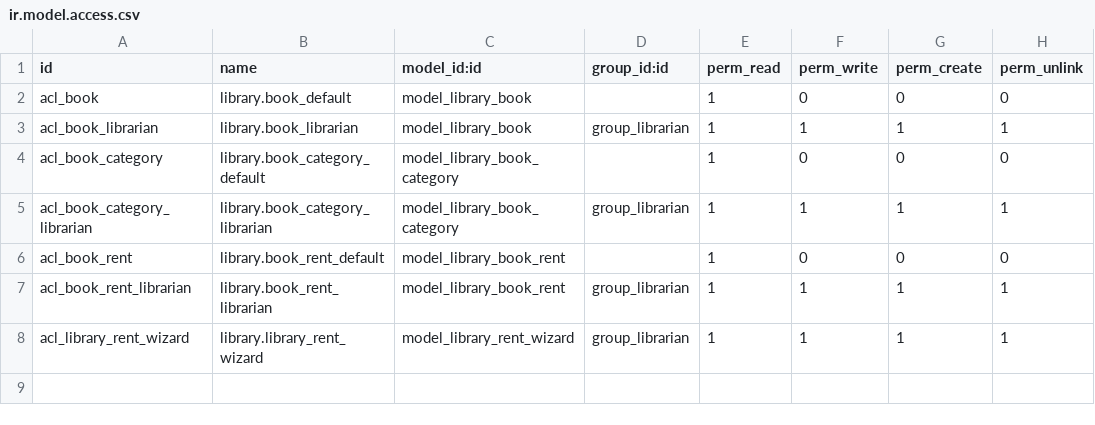
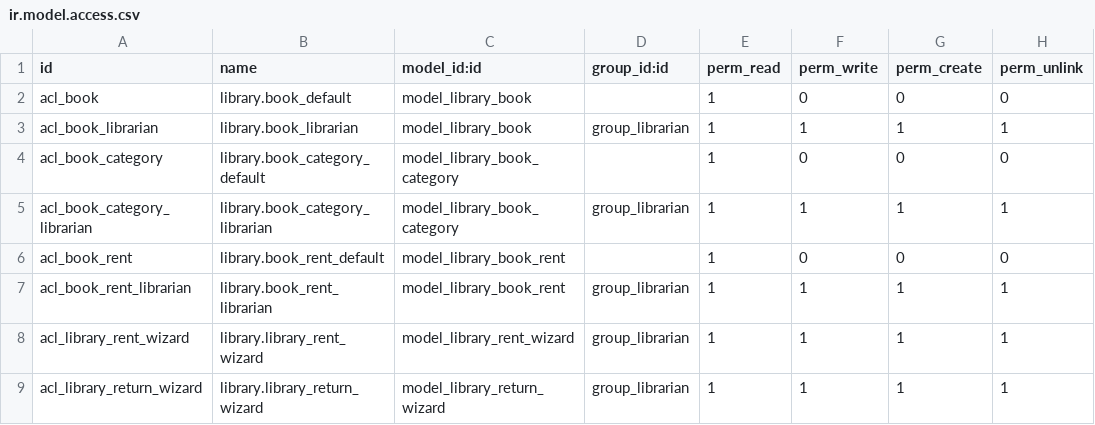
Before and after one commit to WalterBustilloAlphaSys/AlphaPrueba, a CSV file: my_library/security/ir.model.access.csv, drawn as a sheet.

```diff
--- a/my_library/security/ir.model.access.csv
+++ b/my_library/security/ir.model.access.csv
@@ -8 +8,2 @@ acl_book_rent_librarian,library.book_rent_librarian,model_library_book_rent,grou
 acl_library_rent_wizard,library.library_rent_wizard,model_library_rent_wizard,group_librarian,1,1,1,1
+acl_library_return_wizard,library.library_return_wizard,model_library_return_wizard,group_librarian,1,1,1,1
```
Also changed, not shown: 4 other files.
